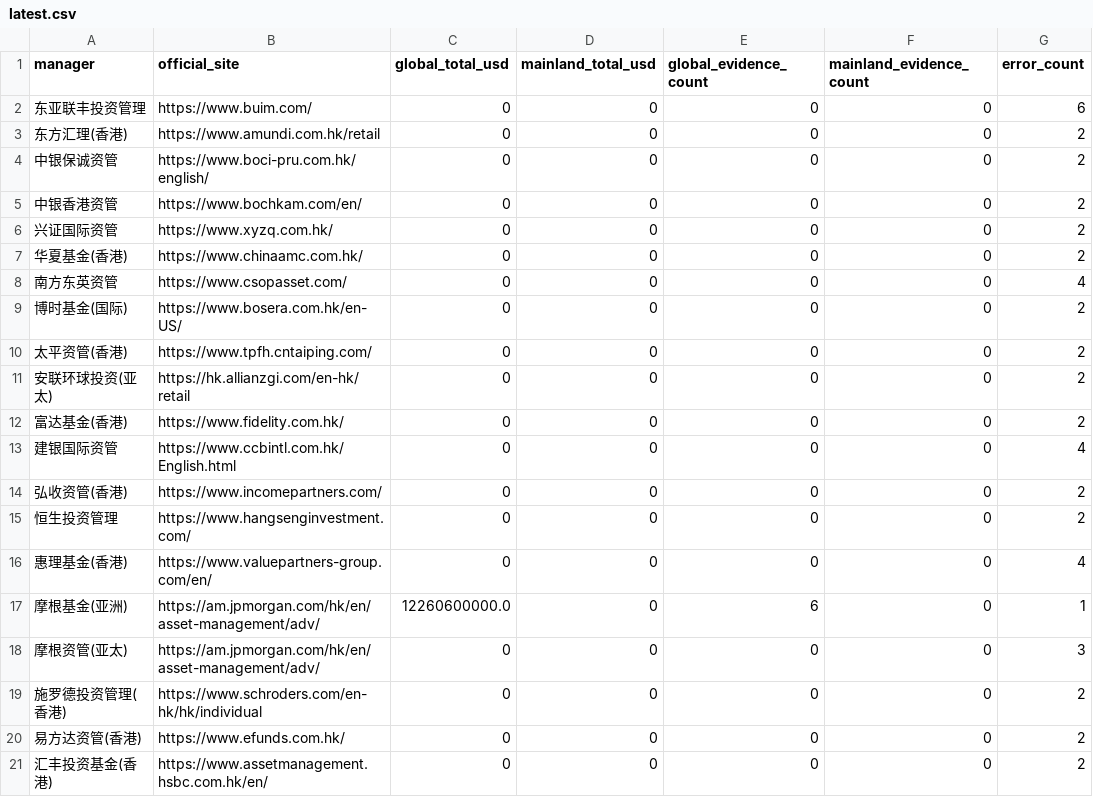
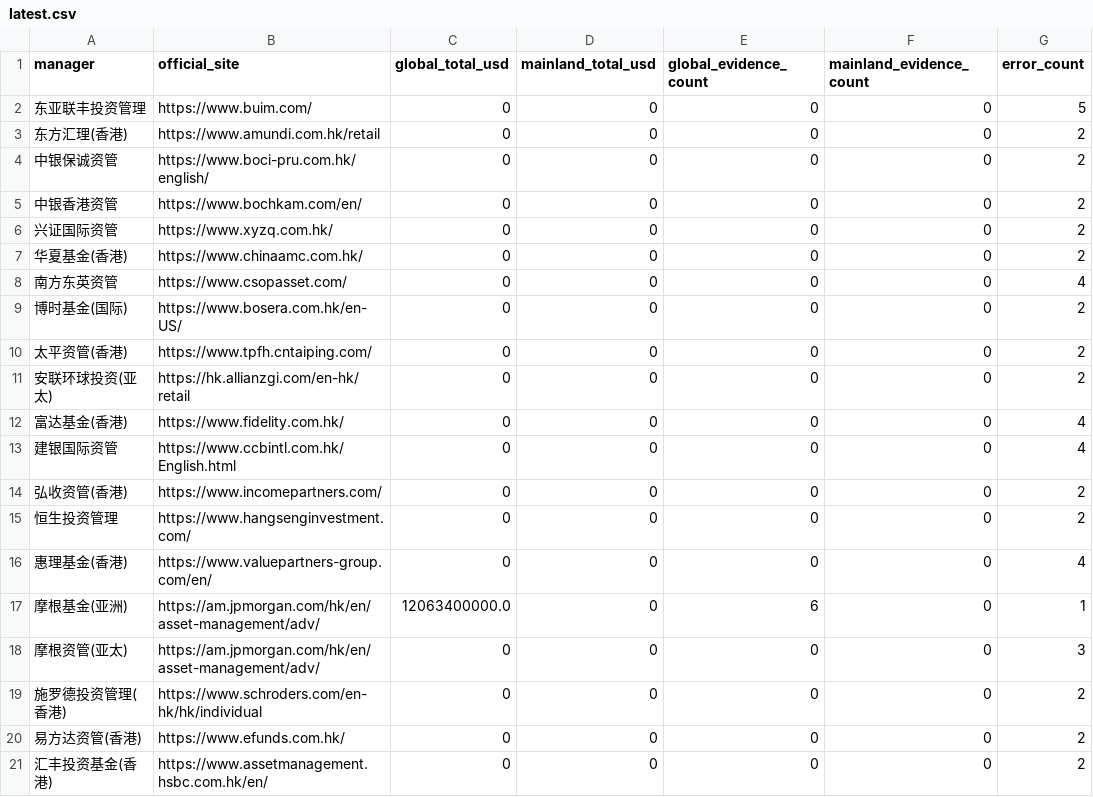
Before and after one commit to zoe110501/northbound-mutual-fund-aum-tracker, a CSV file: outputs/latest.csv, drawn as a sheet; only a part is shown.

```diff
--- a/outputs/latest.csv
+++ b/outputs/latest.csv
@@ -1,3 +1,3 @@
 manager,official_site,global_total_usd,mainland_total_usd,global_evidence_count,mainland_evidence_count,error_count
-东亚联丰投资管理,https://www.buim.com/,0,0,0,0,6
+东亚联丰投资管理,https://www.buim.com/,0,0,0,0,5
 东方汇理(香港),https://www.amundi.com.hk/retail,0,0,0,0,2
@@ -11,3 +11,3 @@
 安联环球投资(亚太),https://hk.allianzgi.com/en-hk/retail,0,0,0,0,2
-富达基金(香港),https://www.fidelity.com.hk/,0,0,0,0,2
+富达基金(香港),https://www.fidelity.com.hk/,0,0,0,0,4
 建银国际资管,https://www.ccbintl.com.hk/English.html,0,0,0,0,4
@@ -16,3 +16,3 @@
 惠理基金(香港),https://www.valuepartners-group.com/en/,0,0,0,0,4
-摩根基金(亚洲),https://am.jpmorgan.com/hk/en/asset-management/adv/,12260600000.0,0,6,0,1
+摩根基金(亚洲),https://am.jpmorgan.com/hk/en/asset-management/adv/,12063400000.0,0,6,0,1
 摩根资管(亚太),https://am.jpmorgan.com/hk/en/asset-management/adv/,0,0,0,0,3
```
Also changed, not shown: 4 other files.
